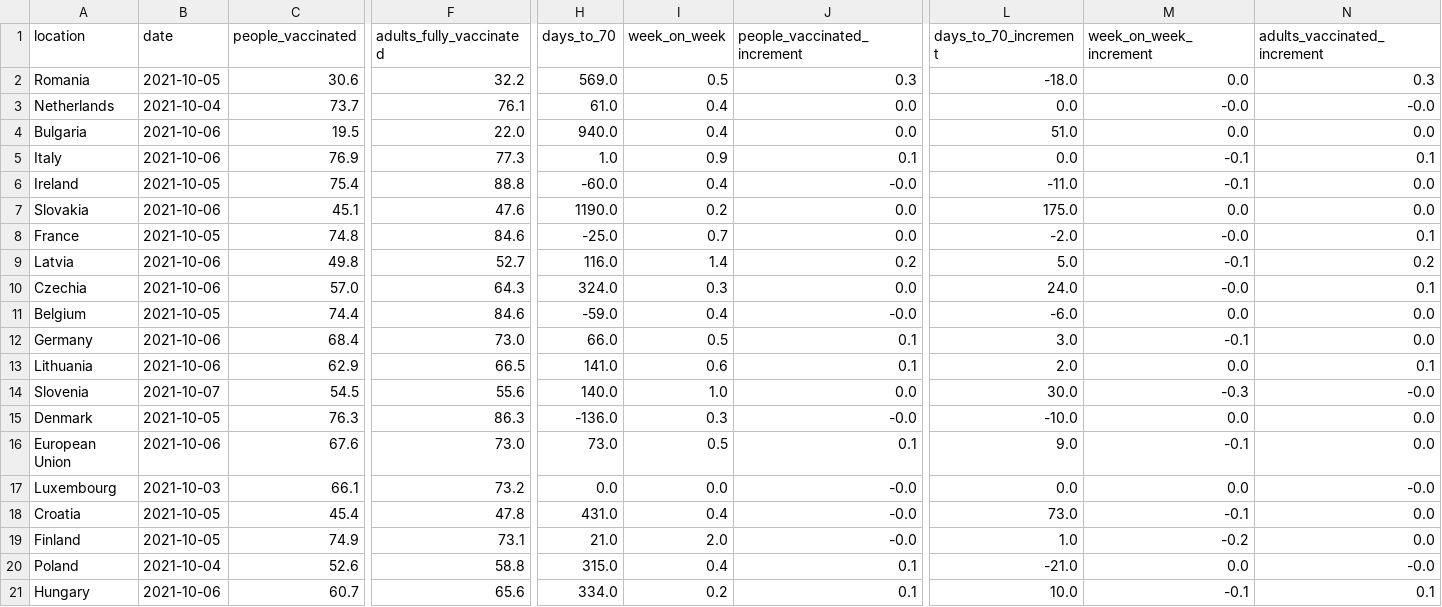
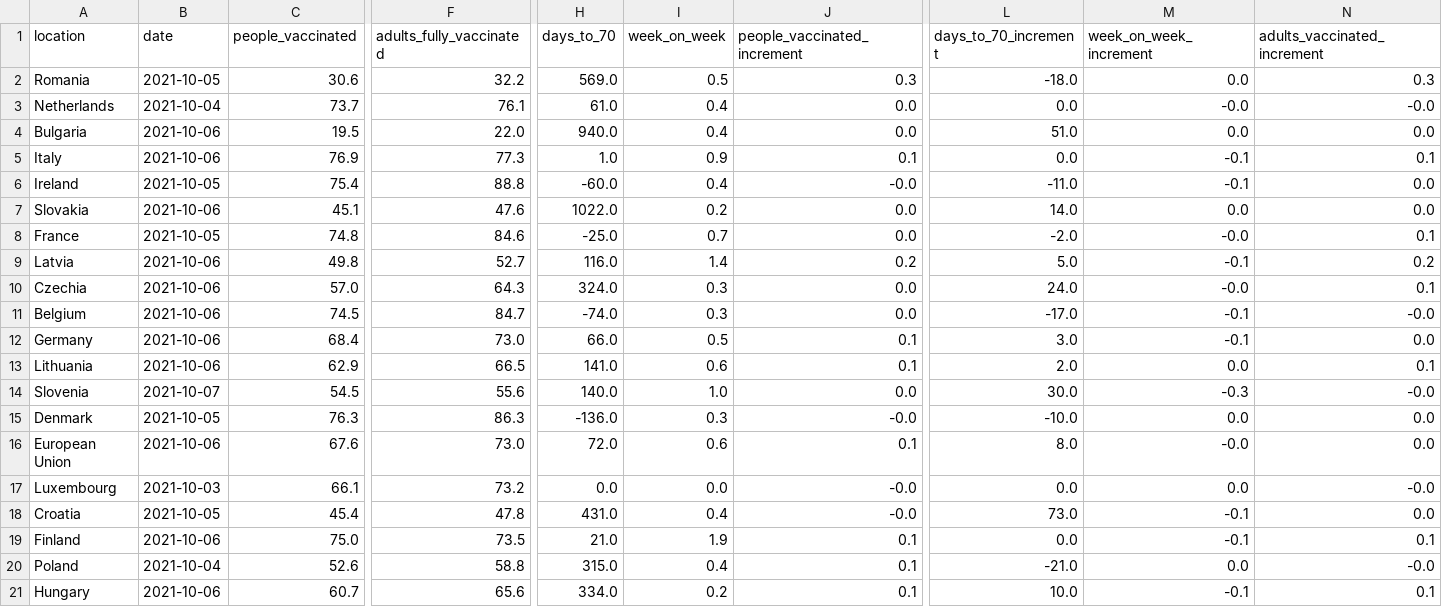
Before and after one commit to blasf1/covid_vaccine_progress_bot, a CSV file: latest.csv, drawn as a sheet; only a part is shown, gaps mark what is left out; the diff covers the shown part only; the diff names each change by its address in the sheet, - before the commit and + after, or states it on an @@ line.

```diff
--- a/latest.csv
+++ b/latest.csv
-H7 (days_to_70): 1190.0
+H7 (days_to_70): 1022.0
-L7 (days_to_70_increment): 175.0
+L7 (days_to_70_increment): 14.0
-B11 (date): 2021-10-05
+B11 (date): 2021-10-06
-C11 (people_vaccinated): 74.4
+C11 (people_vaccinated): 74.5
-F11 (adults_fully_vaccinated): 84.6
+F11 (adults_fully_vaccinated): 84.7
-H11 (days_to_70): -59.0
+H11 (days_to_70): -74.0
-I11 (week_on_week): 0.4
+I11 (week_on_week): 0.3
-J11 (people_vaccinated_increment): -0.0
+J11 (people_vaccinated_increment): 0.0
-L11 (days_to_70_increment): -6.0
+L11 (days_to_70_increment): -17.0
-M11 (week_on_week_increment): 0.0
+M11 (week_on_week_increment): -0.1
-N11 (adults_vaccinated_increment): 0.0
+N11 (adults_vaccinated_increment): -0.0
-H16 (days_to_70): 73.0
+H16 (days_to_70): 72.0
-I16 (week_on_week): 0.5
+I16 (week_on_week): 0.6
-L16 (days_to_70_increment): 9.0
+L16 (days_to_70_increment): 8.0
-M16 (week_on_week_increment): -0.1
+M16 (week_on_week_increment): -0.0
-B19 (date): 2021-10-05
+B19 (date): 2021-10-06
-C19 (people_vaccinated): 74.9
+C19 (people_vaccinated): 75.0
-F19 (adults_fully_vaccinated): 73.1
+F19 (adults_fully_vaccinated): 73.5
-I19 (week_on_week): 2.0
+I19 (week_on_week): 1.9
-J19 (people_vaccinated_increment): -0.0
+J19 (people_vaccinated_increment): 0.1
-L19 (days_to_70_increment): 1.0
+L19 (days_to_70_increment): 0.0
-M19 (week_on_week_increment): -0.2
+M19 (week_on_week_increment): -0.1
-N19 (adults_vaccinated_increment): 0.0
+N19 (adults_vaccinated_increment): 0.1
```
Also changed, not shown: 6 edited cells elsewhere in this file, output/EuropeanUnion.csv, output/Finland.csv, 2 other files.
